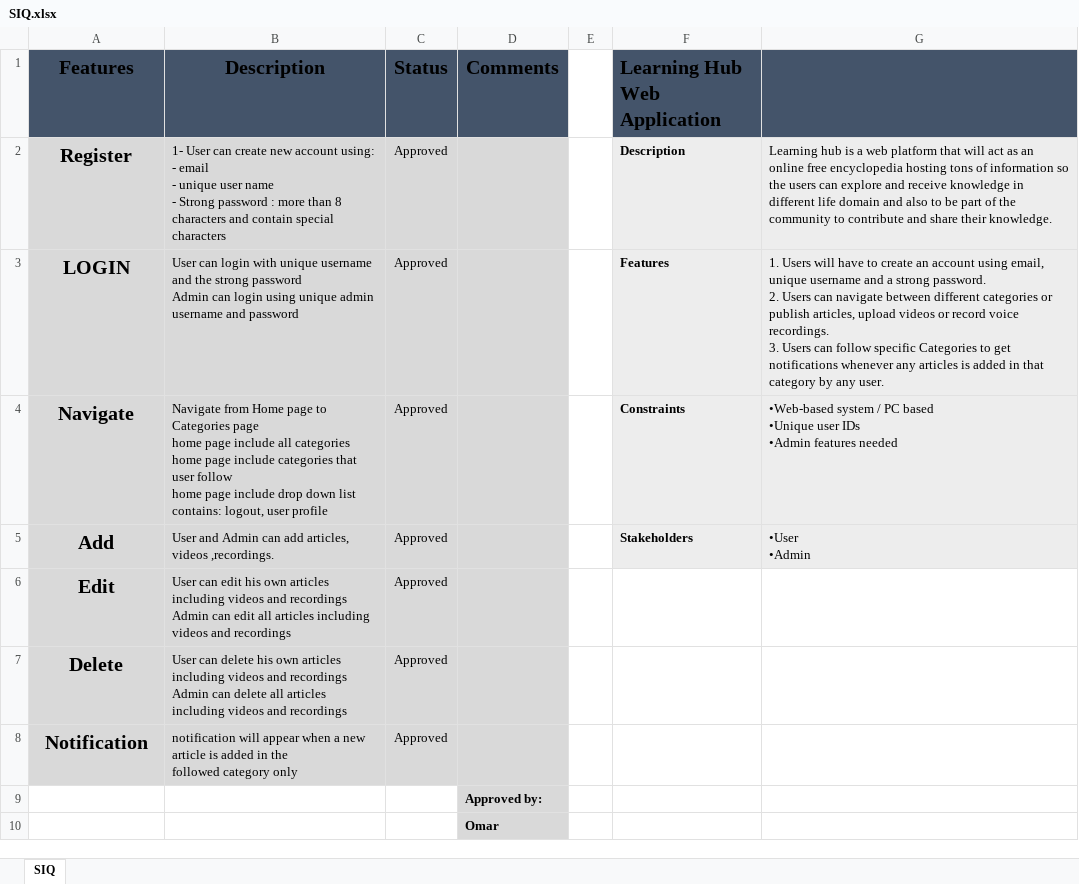
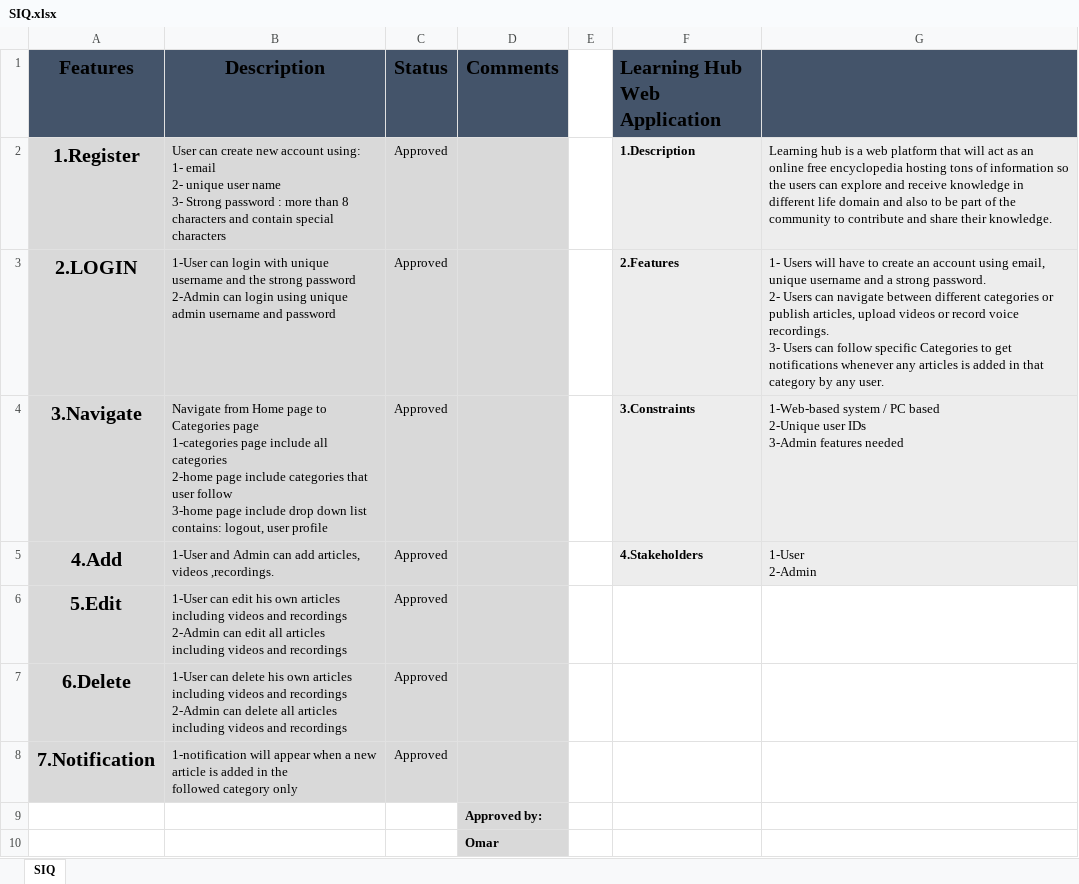
Before and after one commit to Moataz199654/learning-hub, an Excel workbook: Requirements/SIQ/SIQ.xlsx, sheet SIQ, drawn as a sheet; values as stored, in another font and other column widths than the file's, no borders; ↵ is a line break in a cell; the diff names each change by its address in the sheet, - before the commit and + after, or states it on an @@ line.

Commit message:
Update SIQ.xlsx

```diff
--- a/Requirements/SIQ/SIQ.xlsx (sheet SIQ)
+++ b/Requirements/SIQ/SIQ.xlsx (sheet SIQ)
-A2 (Features): Register
+A2 (Features): 1.Register
-B2 (Description): 1- User can create new account using: ↵ - email ↵ - unique user name ↵ - Strong password…
+B2 (Description): User can create new account using: ↵ 1- email ↵ 2- unique user name ↵ 3- Strong password…
-F2 (Learning Hub Web Application): Description
+F2 (Learning Hub Web Application): 1.Description
-A3 (Features): LOGIN
+A3 (Features): 2.LOGIN
-B3 (Description): User can login with unique username and the strong password ↵ Admin can login…
+B3 (Description): 1-User can login with unique username and the strong password ↵ 2-Admin can login…
-F3 (Learning Hub Web Application): Features
+F3 (Learning Hub Web Application): 2.Features
-G3: 1. Users will have to create an account using email, unique username and a strong password. ↵ 2. Users can navigate between different categories or publish articles, upload videos or record voice recordings. ↵ 3. Users can…
+G3: 1- Users will have to create an account using email, unique username and a strong password. ↵ 2- Users can navigate between different categories or publish articles, upload videos or record voice recordings. ↵ 3- Users can…
-A4 (Features): Navigate
+A4 (Features): 3.Navigate
-B4 (Description): …Categories page ↵ home page include all categories ↵ home page include categories that user follow ↵ home page include…
+B4 (Description): …Categories page ↵ 1-categories page include all categories ↵ 2-home page include categories that user follow ↵ 3-home page include…
-F4 (Learning Hub Web Application): Constraints
+F4 (Learning Hub Web Application): 3.Constraints
-G4: •Web-based system / PC based ↵ •Unique user IDs ↵ •Admin features needed
+G4: 1-Web-based system / PC based ↵ 2-Unique user IDs ↵ 3-Admin features needed
-A5 (Features): Add
+A5 (Features): 4.Add
-B5 (Description): User and Admin…
+B5 (Description): 1-User and Admin…
-F5 (Learning Hub Web Application): Stakeholders
+F5 (Learning Hub Web Application): 4.Stakeholders
-G5: •User ↵ •Admin
+G5: 1-User ↵ 2-Admin
-A6 (Features): Edit
+A6 (Features): 5.Edit
-B6 (Description): User can edit his own articles including videos and recordings ↵ Admin can edit…
+B6 (Description): 1-User can edit his own articles including videos and recordings ↵ 2-Admin can edit…
-A7 (Features): Delete
+A7 (Features): 6.Delete
-B7 (Description): User can delete his own articles including videos and recordings ↵ Admin can delete…
+B7 (Description): 1-User can delete his own articles including videos and recordings ↵ 2-Admin can delete…
-A8 (Features): Notification
+A8 (Features): 7.Notification
-B8 (Description): notification will appear…
+B8 (Description): 1-notification will appear…
```
